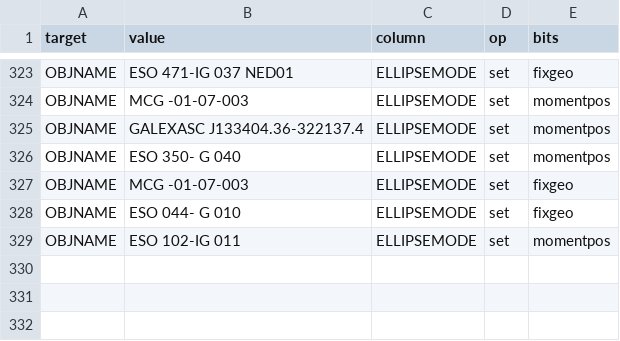
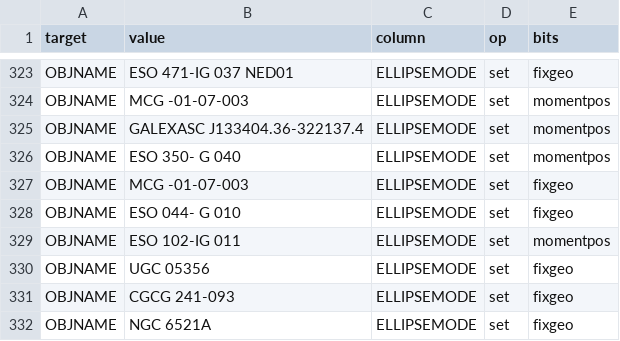
Before and after one commit to moustakas/SGA, a CSV file: py/SGA/data/SGA2025/overlays/v0.51/flags.csv, drawn as a sheet; only a part is shown, gaps mark what is left out; the diff names each change by its address in the sheet, - before the commit and + after, or states it on an @@ line.

```diff
--- a/py/SGA/data/SGA2025/overlays/v0.51/flags.csv
+++ b/py/SGA/data/SGA2025/overlays/v0.51/flags.csv
+row 330: OBJNAME | UGC 05356 | ELLIPSEMODE | set | fixgeo
+row 331: OBJNAME | CGCG 241-093 | ELLIPSEMODE | set | fixgeo
+row 332: OBJNAME | NGC 6521A | ELLIPSEMODE | set | fixgeo
```
Also changed, not shown: 4 other files.
